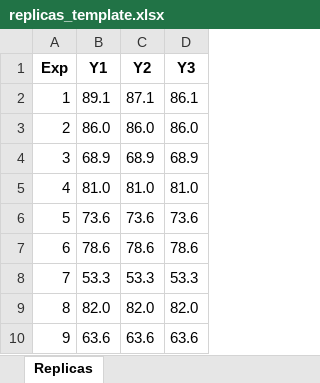
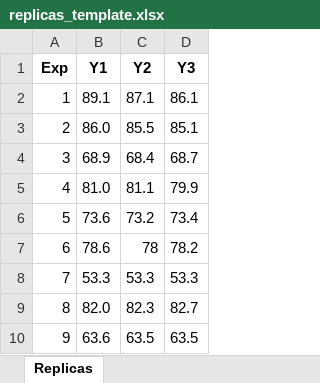
Before and after one commit to alissongui/t_system, an Excel workbook: replicas_template.xlsx, sheet Replicas, drawn as a sheet; values as stored, in another font and other column widths than the file's, no borders; the diff names each change by its address in the sheet, - before the commit and + after, or states it on an @@ line.

```diff
--- a/replicas_template.xlsx (sheet Replicas)
+++ b/replicas_template.xlsx (sheet Replicas)
-C3 (Y2): 86.0
+C3 (Y2): 85.5
-D3 (Y3): 86.0
+D3 (Y3): 85.1
-C4 (Y2): 68.9
+C4 (Y2): 68.4
-D4 (Y3): 68.9
+D4 (Y3): 68.7
-C5 (Y2): 81.0
+C5 (Y2): 81.1
-D5 (Y3): 81.0
+D5 (Y3): 79.9
-C6 (Y2): 73.6
+C6 (Y2): 73.2
-D6 (Y3): 73.6
+D6 (Y3): 73.4
-C7 (Y2): 78.6
+C7 (Y2): 78
-D7 (Y3): 78.6
+D7 (Y3): 78.2
-C9 (Y2): 82.0
+C9 (Y2): 82.3
-D9 (Y3): 82.0
+D9 (Y3): 82.7
-C10 (Y2): 63.6
+C10 (Y2): 63.5
-D10 (Y3): 63.6
+D10 (Y3): 63.5
```
Also changed, not shown: 1 other file.
